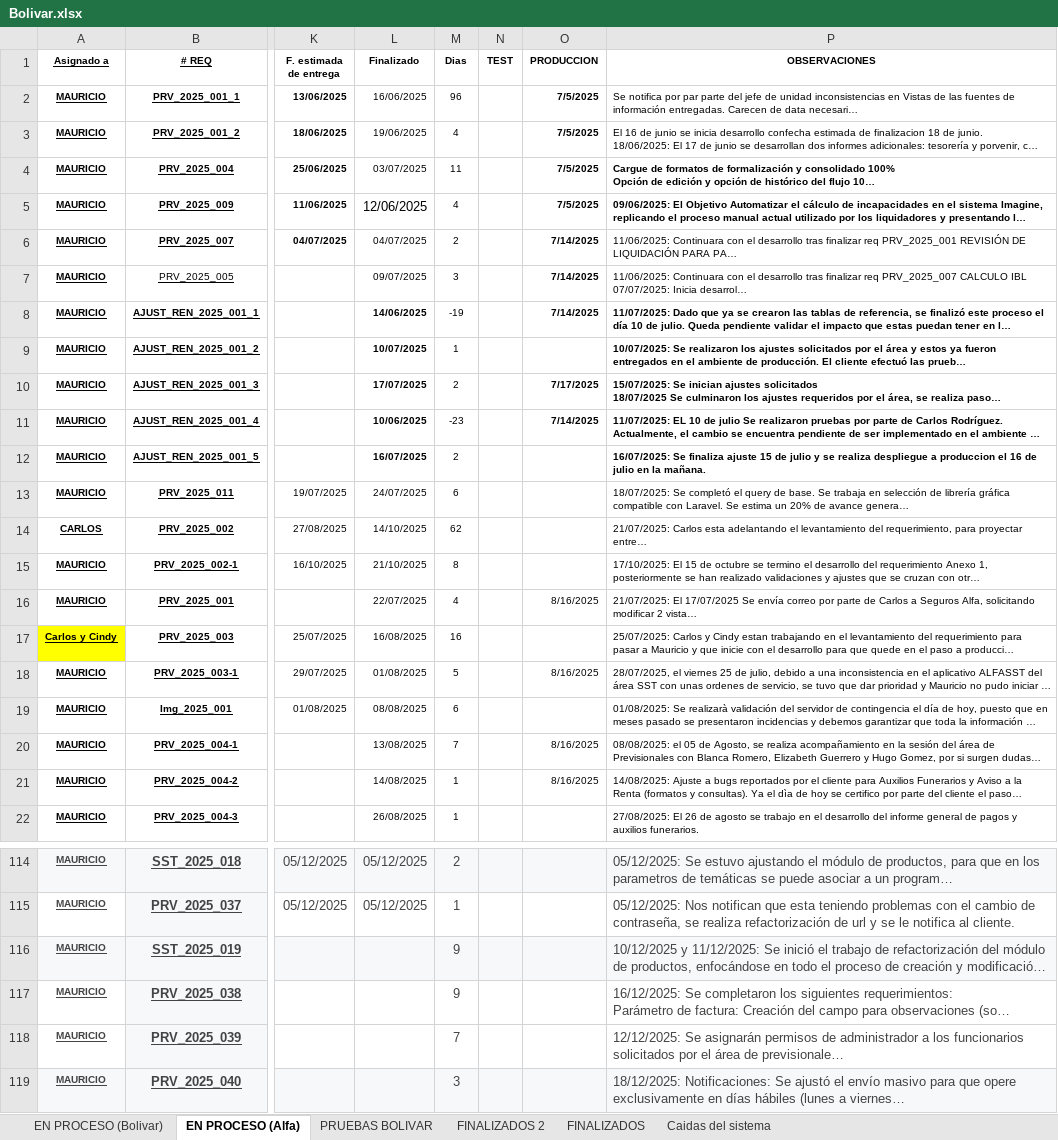
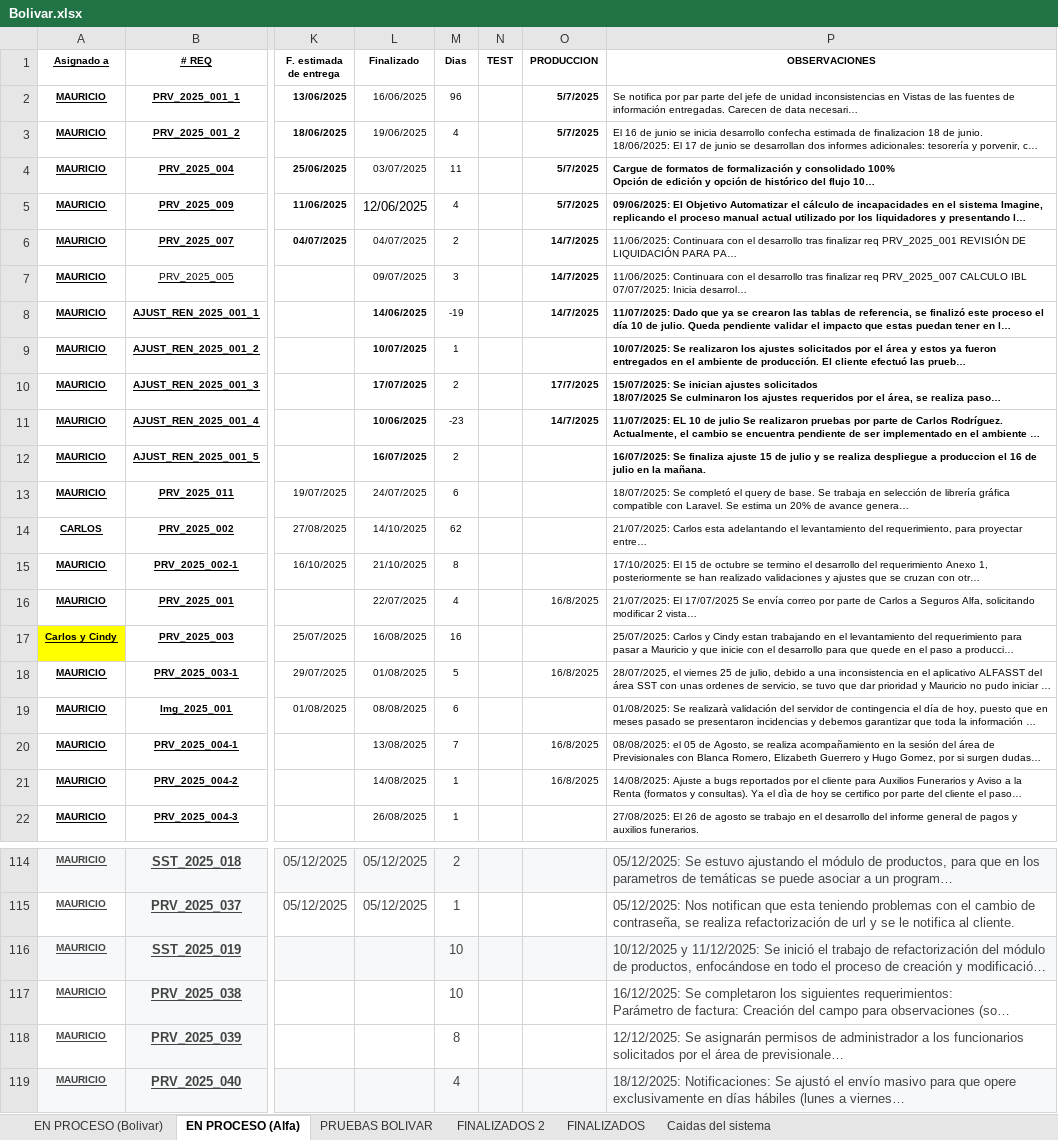
Before and after one commit to Imaginepruebas/requerimientos-diarios, an Excel workbook: Bolivar.xlsx, sheet EN PROCESO (Alfa), drawn as a sheet; only a part is shown, gaps mark what is left out; long unchanged cells end in …; values as stored, in another font and other column widths than the file's, no borders; charts and pictures and conditional formats and table styles not drawn; the diff covers the shown part only; the diff names each change by its address in the sheet, - before the commit and + after, or states it on an @@ line.

```diff
--- a/Bolivar.xlsx (sheet EN PROCESO (Alfa))
+++ b/Bolivar.xlsx (sheet EN PROCESO (Alfa))
-O2:O5 (PRODUCCION): 7/5/2025
+O2:O5 (PRODUCCION): 5/7/2025
-O6:O8 (PRODUCCION): 7/14/2025
+O6:O8 (PRODUCCION): 14/7/2025
-O10 (PRODUCCION): 7/17/2025
+O10 (PRODUCCION): 17/7/2025
-O11 (PRODUCCION): 7/14/2025
+O11 (PRODUCCION): 14/7/2025
-O16 (PRODUCCION): 8/16/2025
+O16 (PRODUCCION): 16/8/2025
-O18 (PRODUCCION): 8/16/2025
+O18 (PRODUCCION): 16/8/2025
-O20:O21 (PRODUCCION): 8/16/2025
+O20:O21 (PRODUCCION): 16/8/2025
-M116:M117 (Dias): 9
+M116:M117 (Dias): 10
-M118 (Dias): 7
+M118 (Dias): 8
-M119 (Dias): 3
+M119 (Dias): 4
```
Also changed, not shown: 4 edited cells elsewhere in this sheet, sheet EN PROCESO (Bolivar), sheet FINALIZADOS, sheet FINALIZADOS 2, formulas that keep their value, hidden cells, charts or pictures, Colmedica.xlsx, Proteccion.xlsx, 6 other files.
